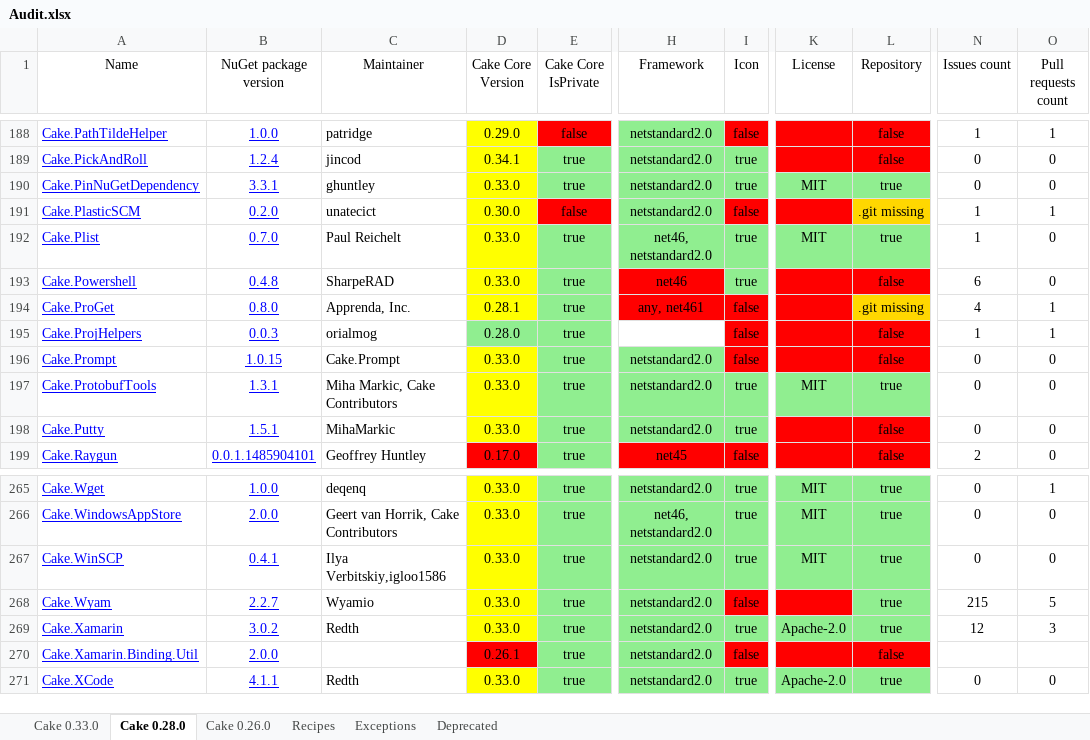
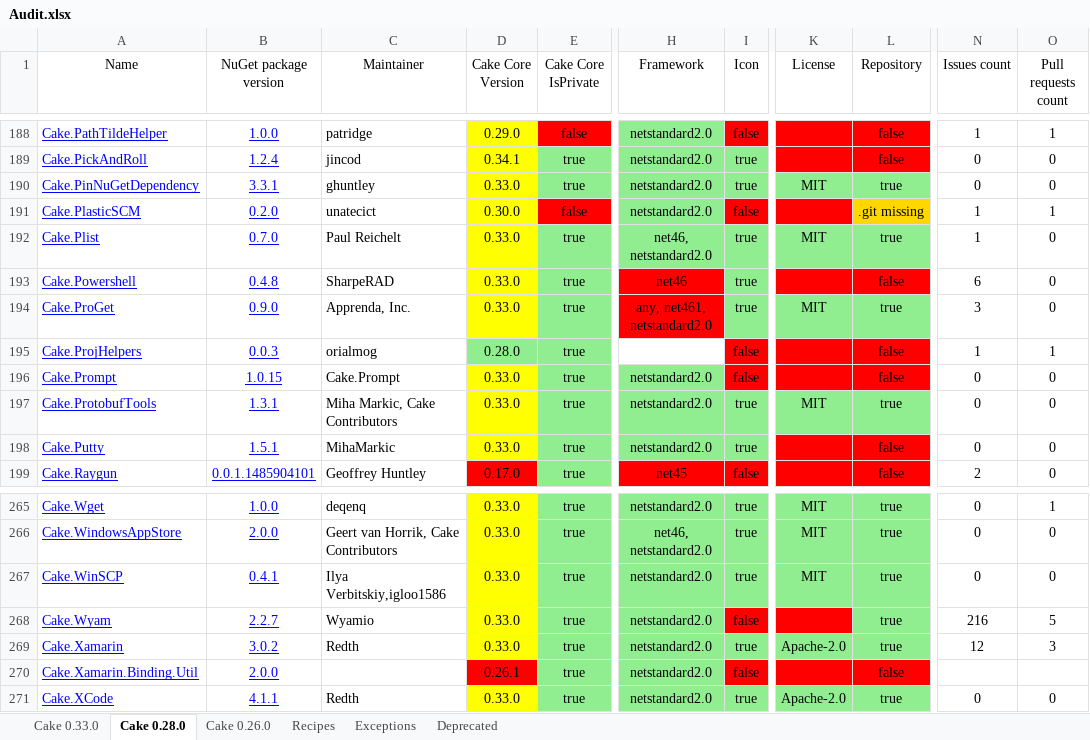
Before and after one commit to cake-contrib/Home, an Excel workbook: Audit.xlsx, sheet Cake 0.28.0, drawn as a sheet; only a part is shown, gaps mark what is left out; values as stored, in another font and other column widths than the file's, no borders; the diff names each change by its address in the sheet, - before the commit and + after, or states it on an @@ line.

```diff
--- a/Audit.xlsx (sheet Cake 0.28.0)
+++ b/Audit.xlsx (sheet Cake 0.28.0)
-B194 (NuGet package version): 0.8.0
+B194 (NuGet package version): 0.9.0
-D194 (Cake Core Version): 0.28.1
+D194 (Cake Core Version): 0.33.0
-H194 (Framework): any, net461
+H194 (Framework): any, net461, netstandard2.0
-I194 (Icon): false
+I194 (Icon): true
-I194 fill: #FF0000
+I194 fill: #90EE90
-K194 (License): (empty)
+K194 (License): MIT
-K194 fill: #FF0000
+K194 fill: #90EE90
-L194 (Repository): .git missing
+L194 (Repository): true
-L194 fill: #FFD700
+L194 fill: #90EE90
-N194 (Issues count): 4
+N194 (Issues count): 3
-O194 (Pull requests count): 1
+O194 (Pull requests count): 0
-N268 (Issues count): 215
+N268 (Issues count): 216
```
Also changed, not shown: sheet Cake 0.33.0, sheet Cake 0.26.0, 7 other files.
